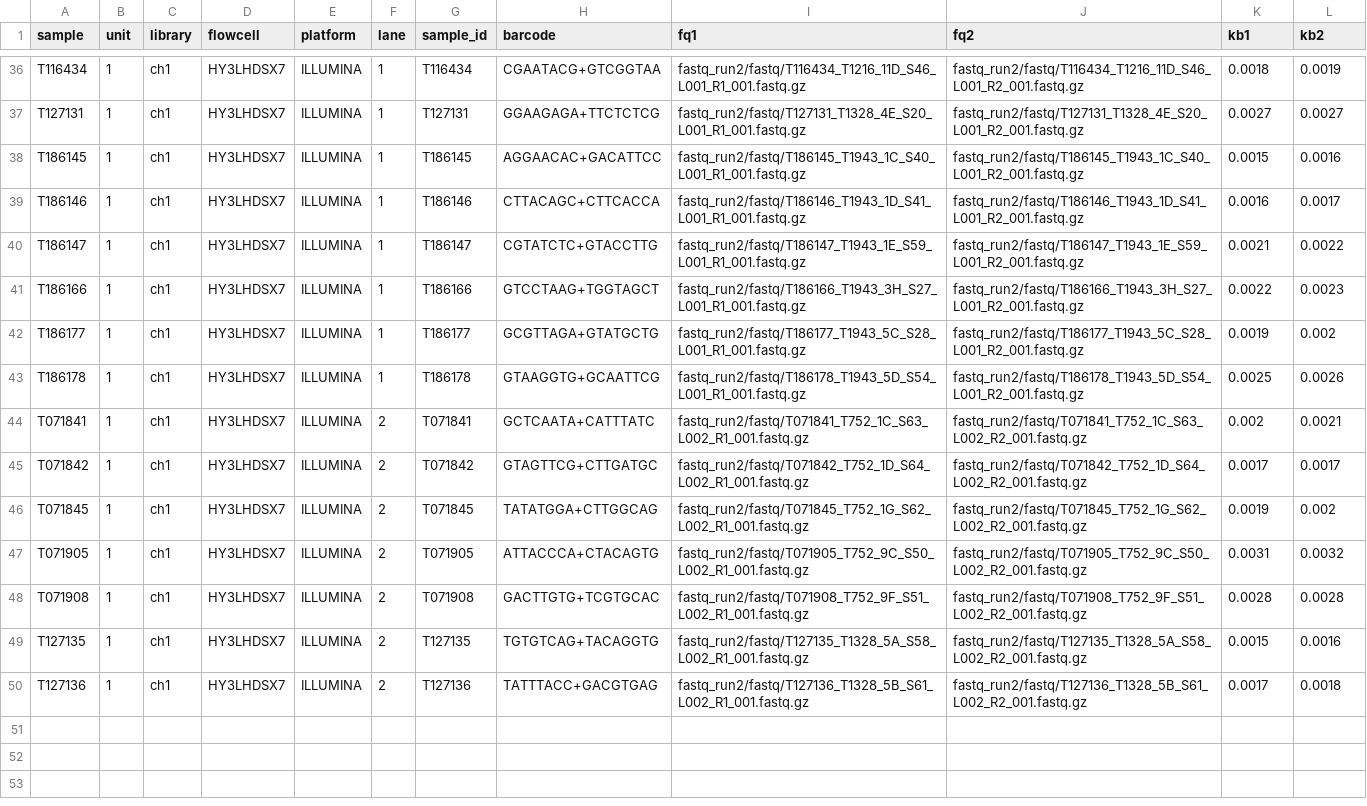
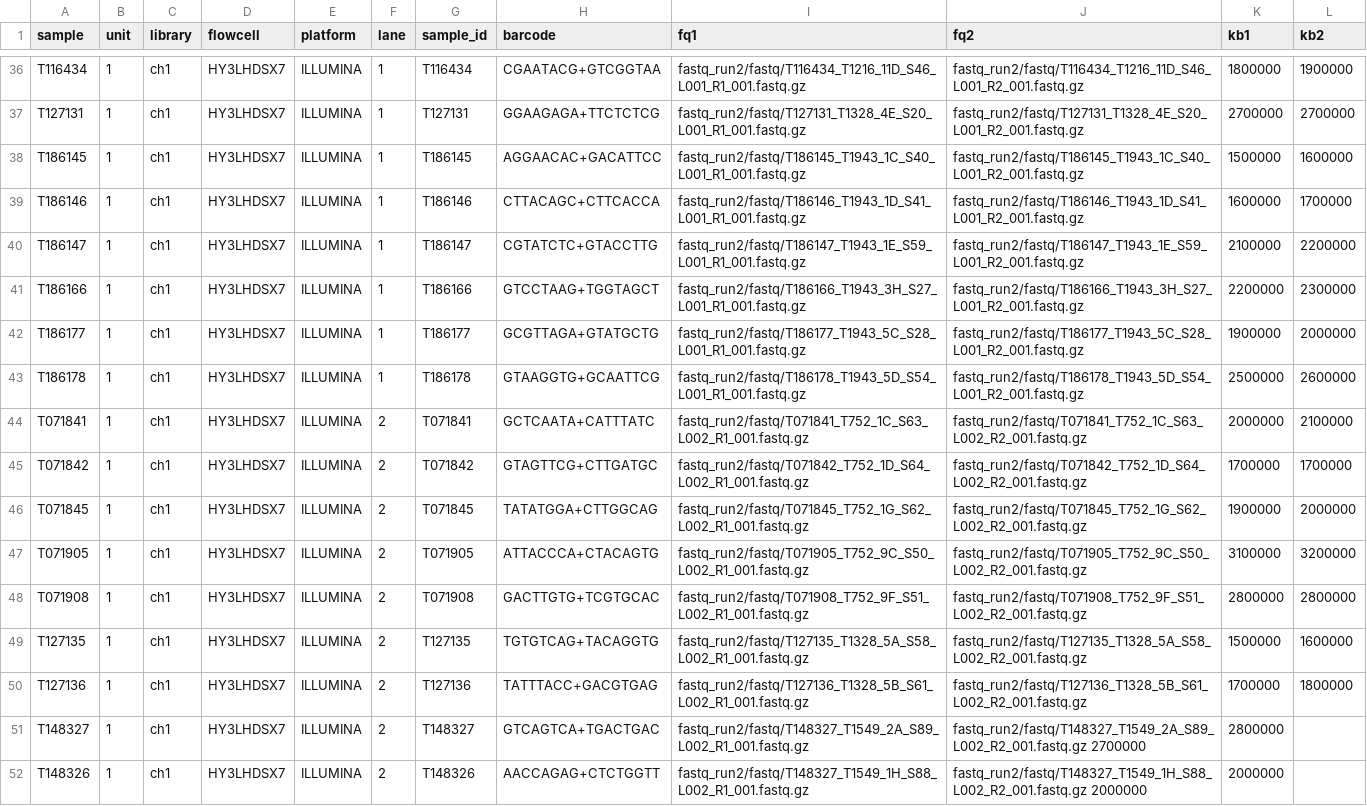
Before and after one commit to carolazari/mega-non-model-wgs-snakeflow, a TSV file: example-configs/arg-nz-ca-chinook/conf/units_CAxArg.tsv, drawn as a sheet; only a part is shown, gaps mark what is left out; the diff covers the shown part only; the diff names each change by its address in the sheet, - before the commit and + after, or states it on an @@ line.

```diff
--- a/example-configs/arg-nz-ca-chinook/conf/units_CAxArg.tsv
+++ b/example-configs/arg-nz-ca-chinook/conf/units_CAxArg.tsv
-K36 (kb1): 0.0018
+K36 (kb1): 1800000
-L36 (kb2): 0.0019
+L36 (kb2): 1900000
-K37 (kb1): 0.0027
+K37 (kb1): 2700000
-L37 (kb2): 0.0027
+L37 (kb2): 2700000
-K38 (kb1): 0.0015
+K38 (kb1): 1500000
-L38 (kb2): 0.0016
+L38 (kb2): 1600000
-K39 (kb1): 0.0016
+K39 (kb1): 1600000
-L39 (kb2): 0.0017
+L39 (kb2): 1700000
-K40 (kb1): 0.0021
+K40 (kb1): 2100000
-L40 (kb2): 0.0022
+L40 (kb2): 2200000
-K41 (kb1): 0.0022
+K41 (kb1): 2200000
-L41 (kb2): 0.0023
+L41 (kb2): 2300000
-K42 (kb1): 0.0019
+K42 (kb1): 1900000
-L42 (kb2): 0.002
+L42 (kb2): 2000000
-K43 (kb1): 0.0025
+K43 (kb1): 2500000
-L43 (kb2): 0.0026
+L43 (kb2): 2600000
-K44 (kb1): 0.002
+K44 (kb1): 2000000
-L44 (kb2): 0.0021
+L44 (kb2): 2100000
-K45 (kb1): 0.0017
+K45 (kb1): 1700000
-L45 (kb2): 0.0017
+L45 (kb2): 1700000
-K46 (kb1): 0.0019
+K46 (kb1): 1900000
-L46 (kb2): 0.002
+L46 (kb2): 2000000
-K47 (kb1): 0.0031
+K47 (kb1): 3100000
-L47 (kb2): 0.0032
+L47 (kb2): 3200000
-K48 (kb1): 0.0028
+K48 (kb1): 2800000
-L48 (kb2): 0.0028
+L48 (kb2): 2800000
-K49 (kb1): 0.0015
+K49 (kb1): 1500000
-L49 (kb2): 0.0016
+L49 (kb2): 1600000
-K50 (kb1): 0.0017
+K50 (kb1): 1700000
-L50 (kb2): 0.0018
+L50 (kb2): 1800000
+row 51: T148327 | 1 | ch1 | HY3LHDSX7 | ILLUMINA | 2 | T148327 | GTCAGTCA+TGACTGAC | fastq_run2/fastq/T148327_T1549_2A_S89_L002_R1_001.fastq.gz | fastq_run2/fastq/T148327_T1549_2A_S89_L002_R2_001.fastq.gz 2700000 | 2800000
+row 52: T148326 | 1 | ch1 | HY3LHDSX7 | ILLUMINA | 2 | T148326 | AACCAGAG+CTCTGGTT | fastq_run2/fastq/T148327_T1549_1H_S88_L002_R1_001.fastq.gz | fastq_run2/fastq/T148327_T1549_1H_S88_L002_R2_001.fastq.gz 2000000 | 2000000
```
Also changed, not shown: 68 edited cells elsewhere in this file.
